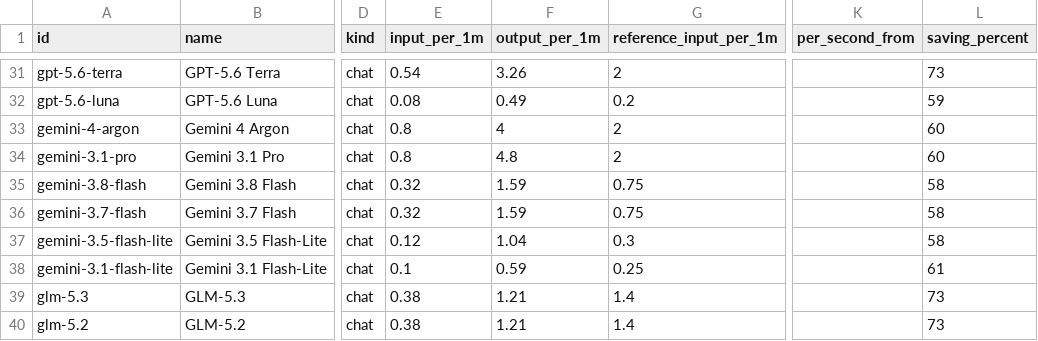
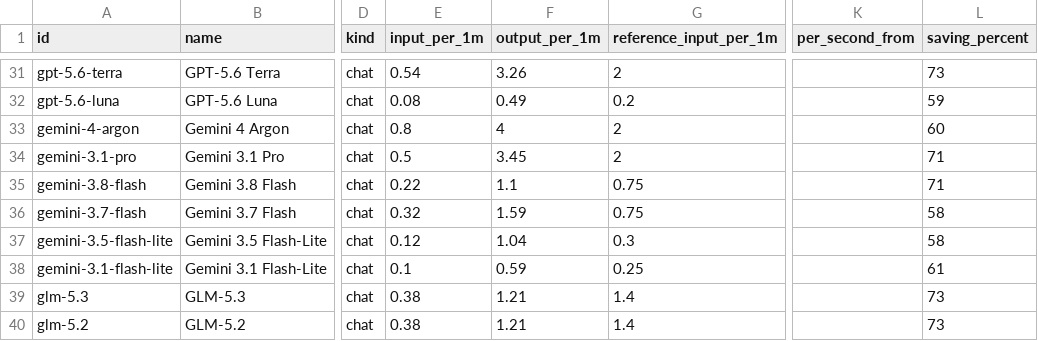
Before and after one commit to zutrue/llm-api-prices, a CSV file: data/prices.csv, drawn as a sheet; only a part is shown, gaps mark what is left out; the diff covers the shown part only; the diff names each change by its address in the sheet, - before the commit and + after, or states it on an @@ line.

```diff
--- a/data/prices.csv
+++ b/data/prices.csv
-E34 (input_per_1m): 0.8
+E34 (input_per_1m): 0.5
-F34 (output_per_1m): 4.8
+F34 (output_per_1m): 3.45
-L34 (saving_percent): 60
+L34 (saving_percent): 71
-E35 (input_per_1m): 0.32
+E35 (input_per_1m): 0.22
-F35 (output_per_1m): 1.59
+F35 (output_per_1m): 1.1
-L35 (saving_percent): 58
+L35 (saving_percent): 71
```
Also changed, not shown: 3 added rows, 2 removed rows, 3 moved rows and 8 edited cells elsewhere in this file, 3 other files.
